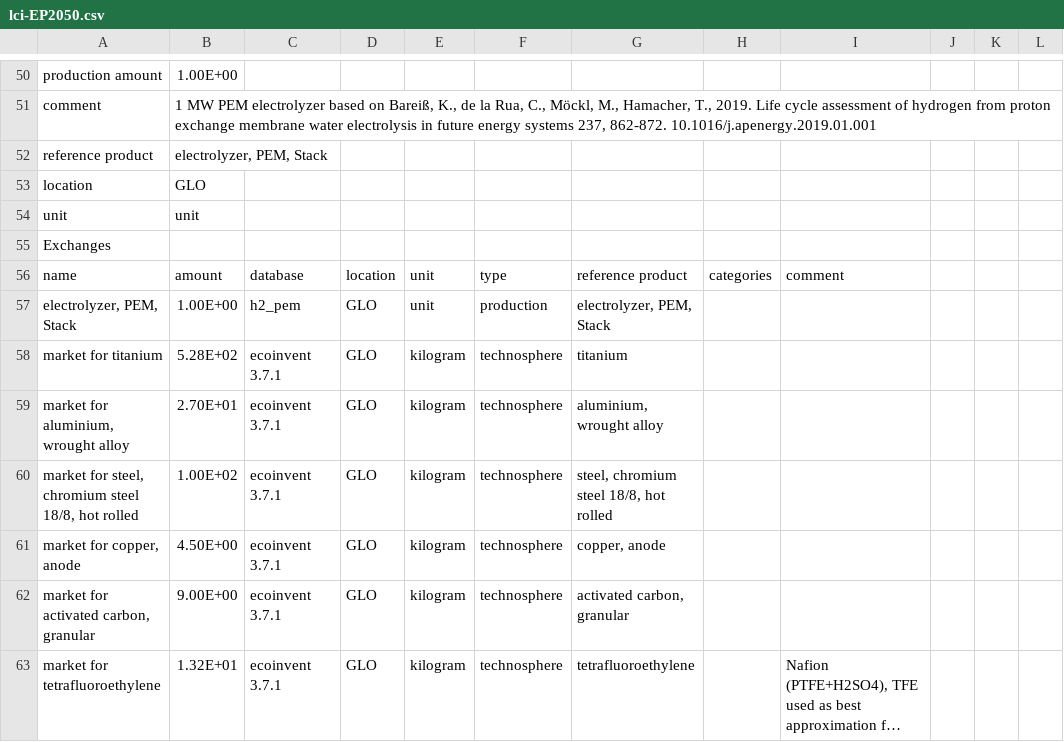
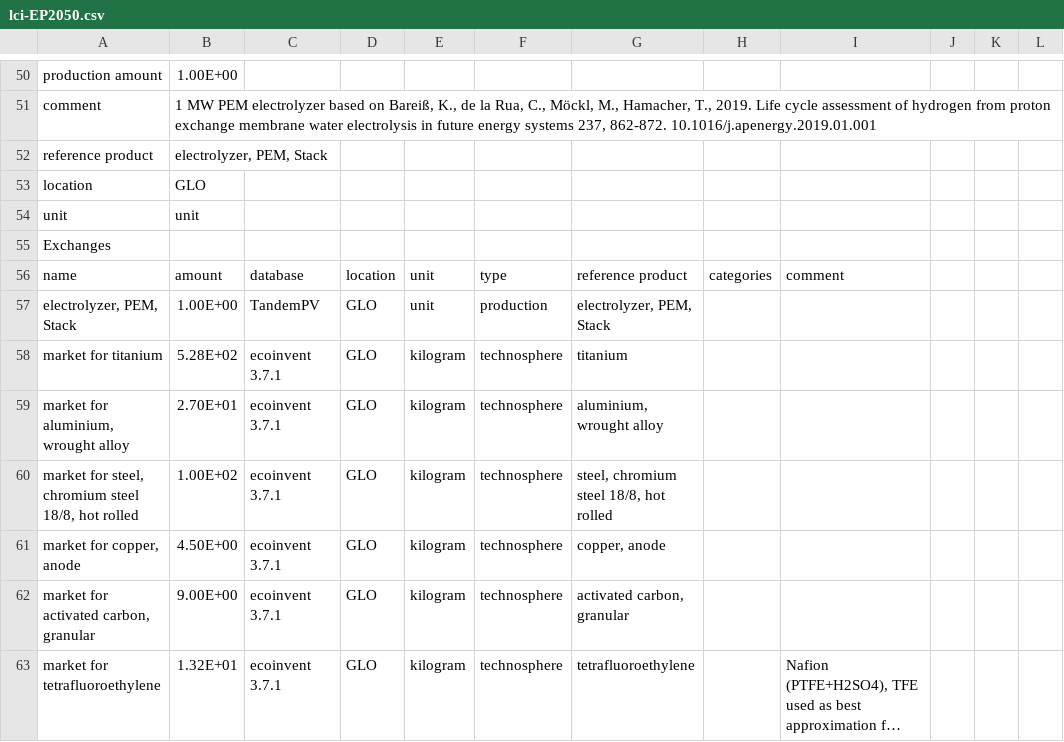
Before and after one commit to alideoro/Team_PV, a CSV file: energy-perspective-2050-switzerland-main2/inventories/lci-EP2050.csv, drawn as a sheet; only a part is shown, gaps mark what is left out; long unchanged cells end in …; the diff covers the shown part only.

```diff
--- a/energy-perspective-2050-switzerland-main2/inventories/lci-EP2050.csv
+++ b/energy-perspective-2050-switzerland-main2/inventories/lci-EP2050.csv
@@ -56,3 +56,3 @@ Exchanges,,,,,,,,,,,,,,,,,,
 name,amount,database,location,unit,type,reference product,categories,comment,,,,,,,,,,
-"electrolyzer, PEM, Stack",1.00E+00,h2_pem,GLO,unit,production,"electrolyzer, PEM, Stack",,,,,,,,,,,,
+"electrolyzer, PEM, Stack",1.00E+00,TandemPV,GLO,unit,production,"electrolyzer, PEM, Stack",,,,,,,,,,,,
 market for titanium,5.28E+02,ecoinvent 3.7.1,GLO,kilogram,technosphere,titanium,,,,,,,,,,,,
```
Also changed, not shown: 1 removed row and 10 edited cells elsewhere in this file.
